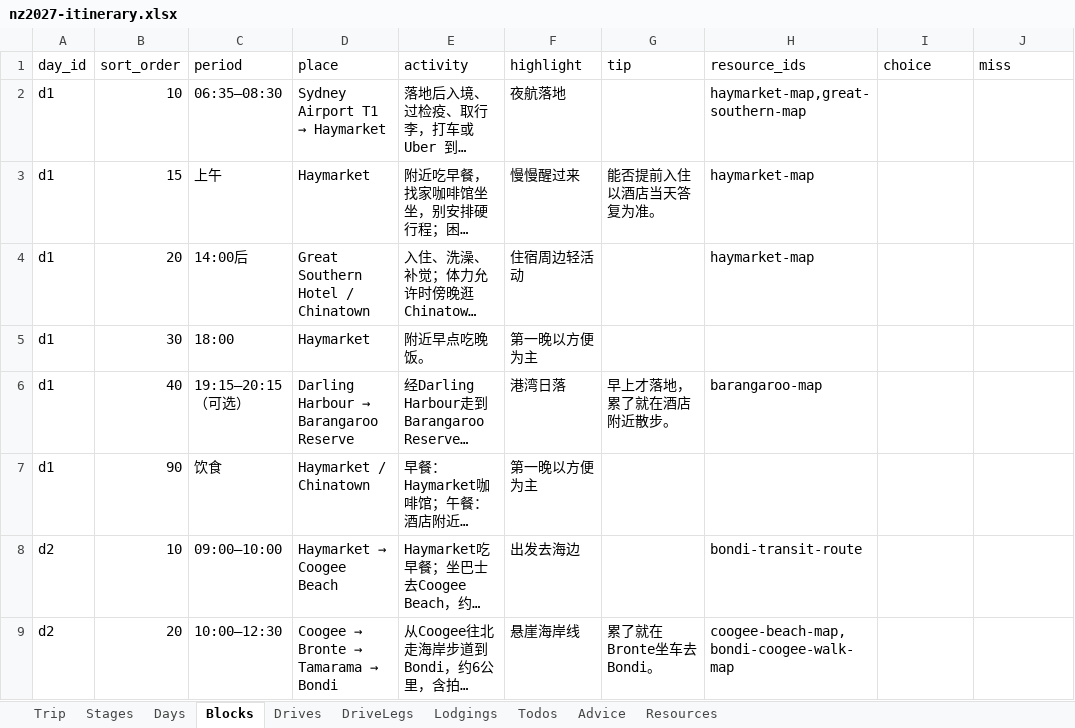
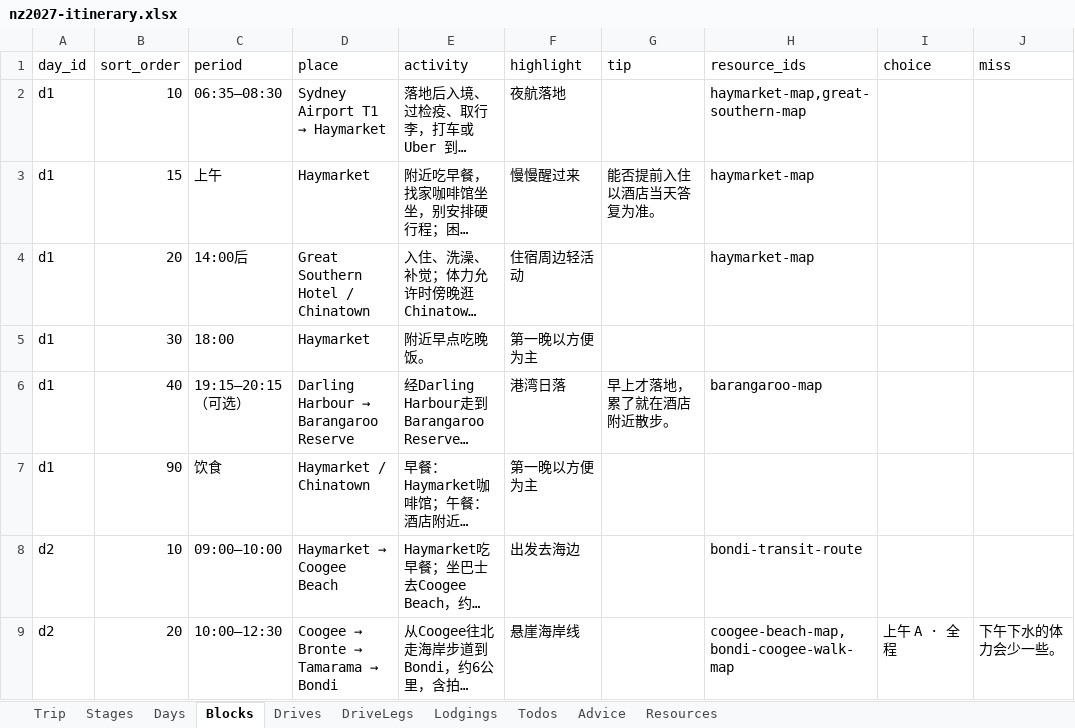
Before and after one commit to s413286943-cmyk/Aussie-Split, an Excel workbook: content/nz2027-itinerary.xlsx, sheet Blocks, drawn as a sheet; only a part is shown; long unchanged cells end in …; values as stored, in another font and other column widths than the file's, no borders; the diff covers the shown part only; the diff names each change by its address in the sheet, - before the commit and + after, or states it on an @@ line.

```diff
--- a/content/nz2027-itinerary.xlsx (sheet Blocks)
+++ b/content/nz2027-itinerary.xlsx (sheet Blocks)
-G9 (tip): 累了就在Bronte坐车去Bondi。
+G9 (tip): (empty)
-I9 (choice): (empty)
+I9 (choice): 上午 A · 全程
-J9 (miss): (empty)
+J9 (miss): 下午下水的体力会少一些。
```
Also changed, not shown: 3 added rows and 3 edited cells elsewhere in this sheet, sheet Resources, 2 other files.
